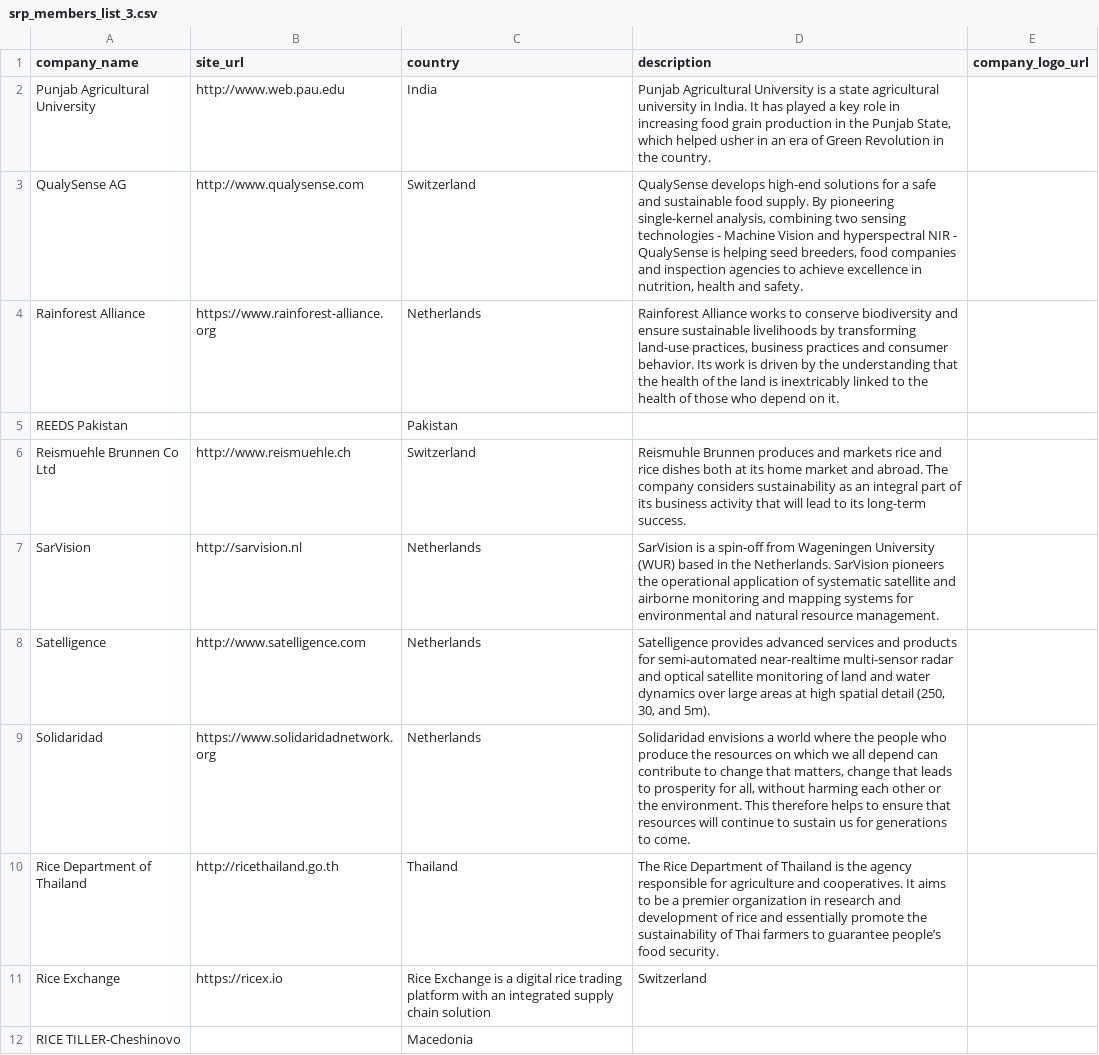
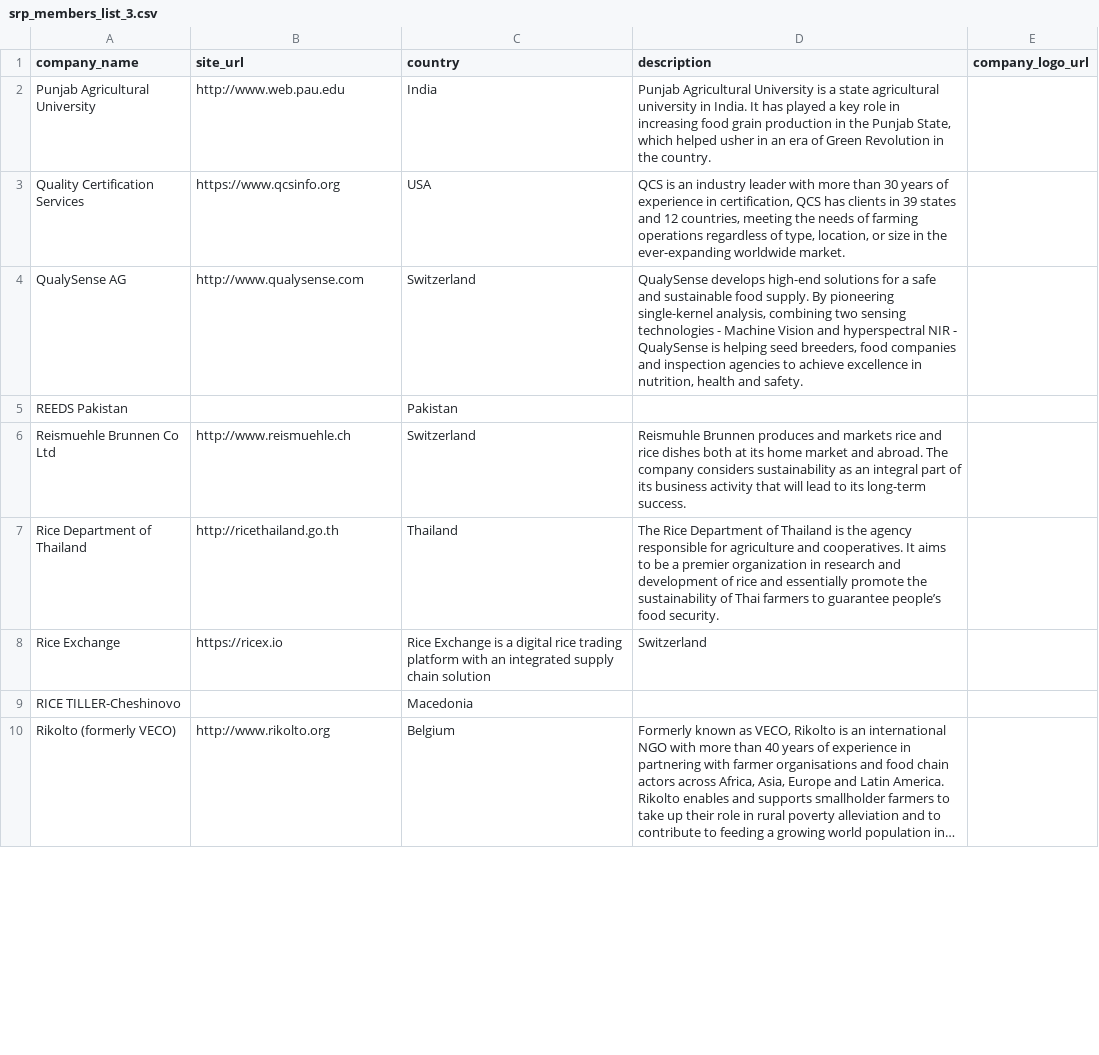
Before and after one commit to sustainablericeplatform/sustainablericeplatform.github.io, a CSV file: _data/srp_members_list_3.csv, drawn as a sheet; only a part is shown; the shorter side is filled out with more unchanged rows; long unchanged cells end in …; the diff covers the shown part only.

Commit message:
Update srp_members_list_3.csv

```diff
--- a/_data/srp_members_list_3.csv
+++ b/_data/srp_members_list_3.csv
@@ -2,9 +2,6 @@ company_name,site_url,country,description,company_logo_url
 Punjab Agricultural University,http://www.web.pau.edu,India,"Punjab Agricultural University is a state agricultural university in India. It has played a key role in increasing food grain production in the Punjab State, which helped usher in an era of Green Revolution in the country.",
+Quality Certification Services,https://www.qcsinfo.org,USA,"QCS is an industry leader with more than 30 years of experience in certification, QCS has clients in 39 states and 12 countries, meeting the needs of farming operations regardless of type, location, or size in the ever-expanding worldwide market.",
 QualySense AG,http://www.qualysense.com,Switzerland,"QualySense develops high-end solutions for a safe and sustainable food supply. By pioneering single-kernel analysis, combining two sensing technologies - Machine Vision and hyperspectral NIR - QualySense is helping seed breeders, food companies and inspection agencies to achieve excellence in nutrition, health and safety.",
-Rainforest Alliance,https://www.rainforest-alliance.org,Netherlands,"Rainforest Alliance works to conserve biodiversity and ensure sustainable livelihoods by transforming land-use practices, business practices and consumer behavior. Its work is driven by the understanding that the health of the land is inextricably linked to the health of those who depend on it.",
 REEDS Pakistan,,Pakistan,,
 Reismuehle Brunnen Co Ltd,http://www.reismuehle.ch,Switzerland,Reismuhle Brunnen produces and markets rice and rice dishes both at its home market and abroad. The company considers sustainability as an integral part of its business activity that will lead to its long-term success. ,
-SarVision,http://sarvision.nl,Netherlands,"SarVision is a spin-off from Wageningen University (WUR) based in the Netherlands. SarVision pioneers the operational application of systematic satellite and airborne monitoring and mapping systems for environmental and natural resource management.",
-Satelligence,http://www.satelligence.com,Netherlands,"Satelligence provides advanced services and products for semi-automated near-realtime multi-sensor radar and optical satellite monitoring of land and water dynamics over large areas at high spatial detail (250, 30, and 5m).",
-Solidaridad,https://www.solidaridadnetwork.org,Netherlands,"Solidaridad envisions a world where the people who produce the resources on which we all depend can contribute to change that matters, change that leads to prosperity for all, without harming each other or the environment. This therefore helps to ensure that resources will continue to sustain us for generations to come.",
 Rice Department of Thailand,http://ricethailand.go.th,Thailand,The Rice Department of Thailand is the agency responsible for agriculture and cooperatives. It aims to be a premier organization in research and development of rice and essentially promote the sustainability of Thai farmers to guarantee people’s food security.,
```
Also changed, not shown: 1 added row and 2 removed rows elsewhere in this file.
